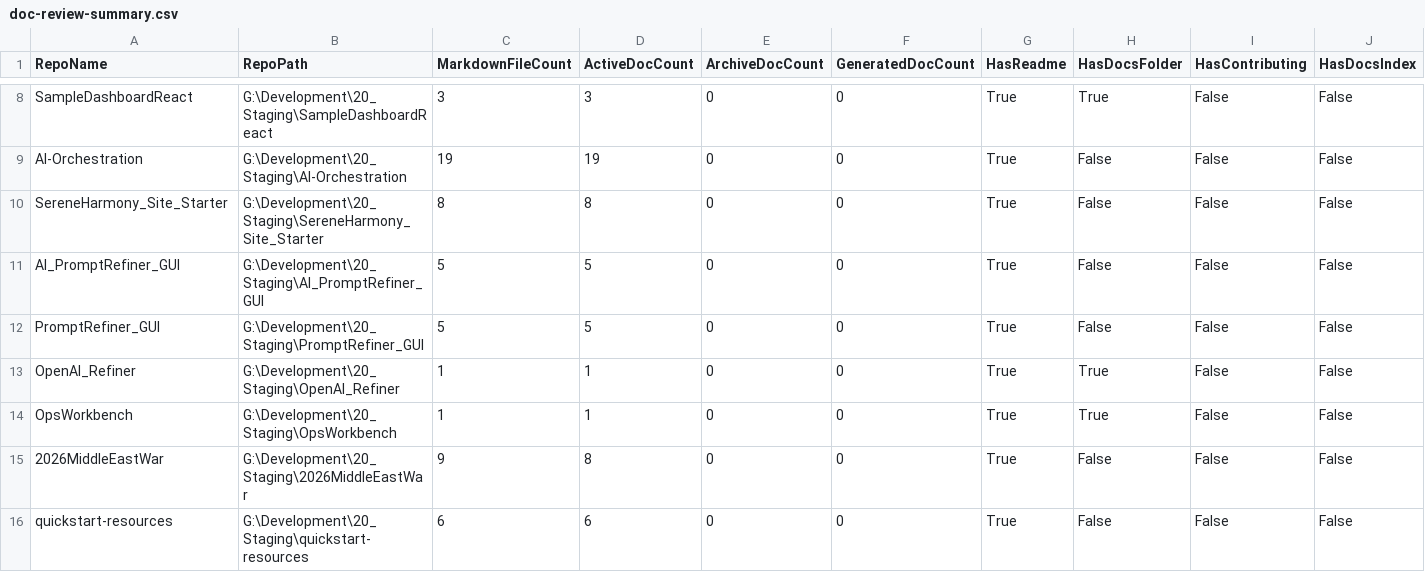
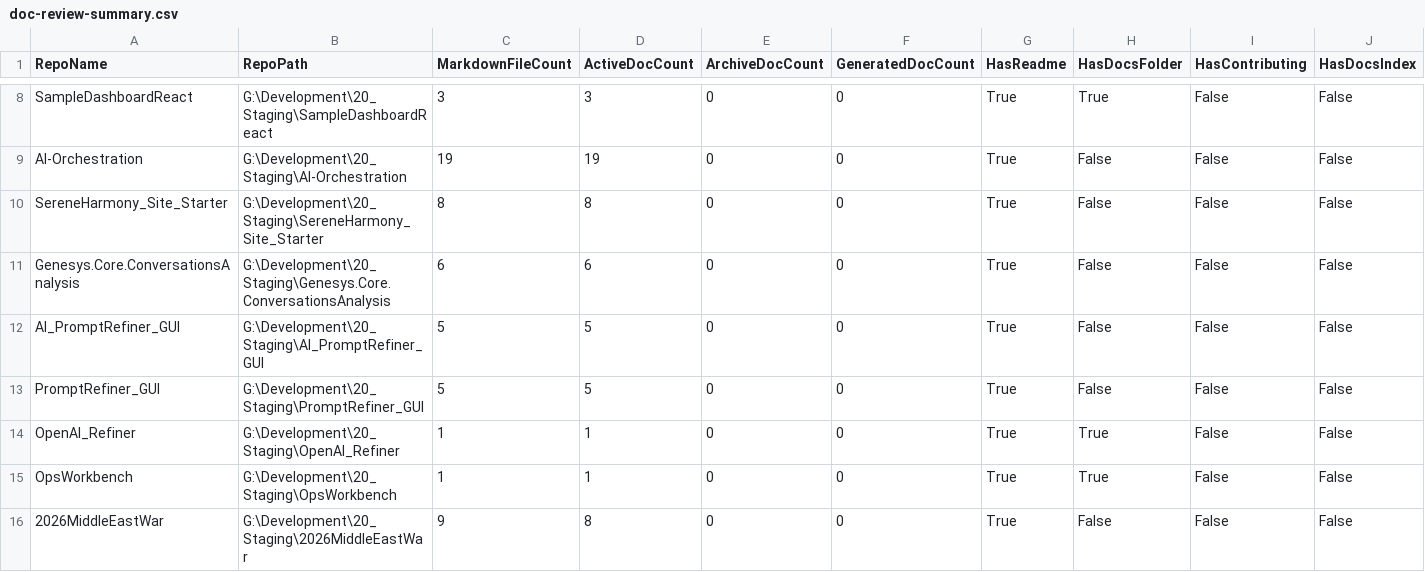
Before and after one commit to xfaith4/GitHubRepoManagement, a CSV file: output/docreview-adapter/inventory/doc-review-summary.csv, drawn as a sheet; only a part is shown, gaps mark what is left out; the shorter side is filled out with more unchanged rows; rows hold the shown columns only; the diff names each change by its address in the sheet, - before the commit and + after, or states it on an @@ line.

```diff
--- a/output/docreview-adapter/inventory/doc-review-summary.csv
+++ b/output/docreview-adapter/inventory/doc-review-summary.csv
+row 11: Genesys.Core.ConversationsAnalysis | G:\Development\20_Staging\Genesys.Core.ConversationsAnalysis | 6 | 6 | 0 | 0 | True | False | False | False
```
Also changed, not shown: output/docreview-adapter/queue/doc-review-queue.csv, 9 other files.
